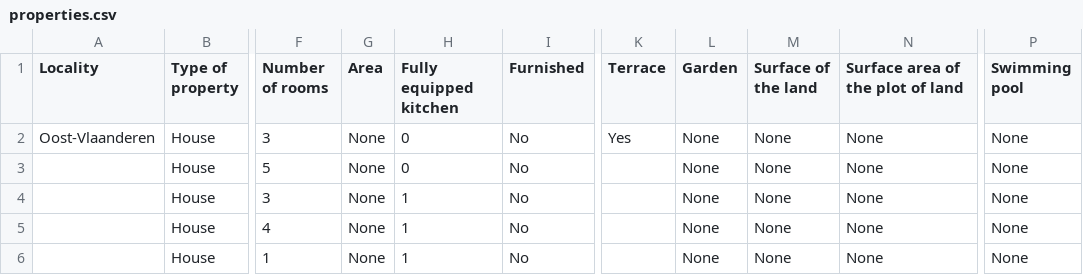
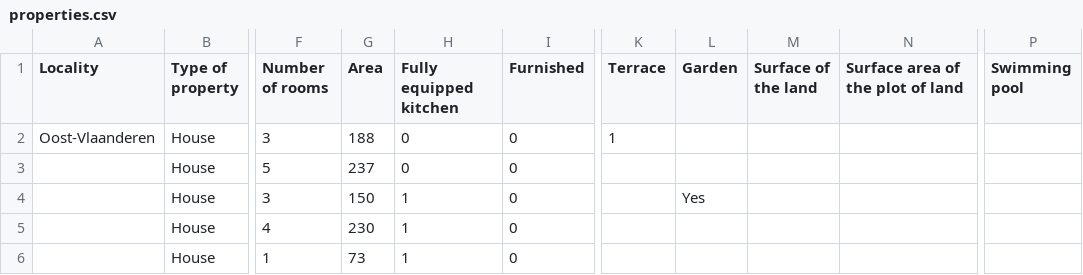
Before and after one commit to sebasGarcia/challenge-collecting-data, a CSV file: properties.csv, drawn as a sheet; only a part is shown, gaps mark what is left out; the diff names each change by its address in the sheet, - before the commit and + after, or states it on an @@ line.

Commit message:
area data added and modified some variables

```diff
--- a/properties.csv
+++ b/properties.csv
-G2 (Area): None
+G2 (Area): 188
-I2:I6 (Furnished): No
+I2:I6 (Furnished): 0
-K2 (Terrace): Yes
+K2 (Terrace): 1
-L2:L3 (Garden): None
+L2:L3 (Garden): (empty)
-M2:M6 (Surface of the land): None
+M2:M6 (Surface of the land): (empty)
-N2:N6 (Surface area of the plot of land): None
+N2:N6 (Surface area of the plot of land): (empty)
-P2:P6 (Swimming pool): None
+P2:P6 (Swimming pool): (empty)
-G3 (Area): None
+G3 (Area): 237
-G4 (Area): None
+G4 (Area): 150
-L4 (Garden): None
+L4 (Garden): Yes
-G5 (Area): None
+G5 (Area): 230
-L5:L6 (Garden): None
+L5:L6 (Garden): (empty)
-G6 (Area): None
+G6 (Area): 73
```
Also changed, not shown: 1 other file.
